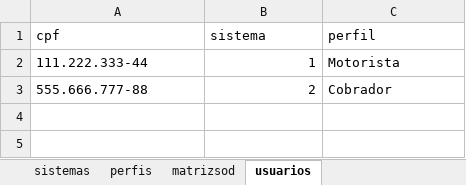
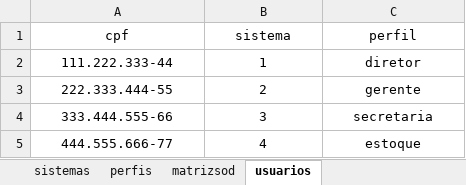
Before and after one commit to cleytonmuto/certificacao-1, an Excel workbook: model/backup.xlsx, sheet usuarios, drawn as a sheet; values as stored, in another font and other column widths than the file's, no borders; removed rows and columns are numbered as before the commit, all else as after; the diff names each change by its address in the sheet, - before the commit and + after, or states it on an @@ line.

Commit message:
fix: new sistemas and perfis

```diff
--- a/model/backup.xlsx (sheet usuarios)
+++ b/model/backup.xlsx (sheet usuarios)
-A1:C1 alignment: left
+A1:C1 alignment: center
-A2 alignment: left
+A2 alignment: center
-B2 alignment: right
+B2 alignment: center
-C2 (perfil): Motorista
+C2 (perfil): diretor
-C2 alignment: left
+C2 alignment: center
-row 3: 555.666.777-88 | 2 | Cobrador
+row 3: 222.333.444-55 | 2 | gerente
+row 4: 333.444.555-66 | 3 | secretaria
+row 5: 444.555.666-77 | 4 | estoque
```
Also changed, not shown: sheet matrizsod, sheet perfis, sheet sistemas, model/database.xlsx.
